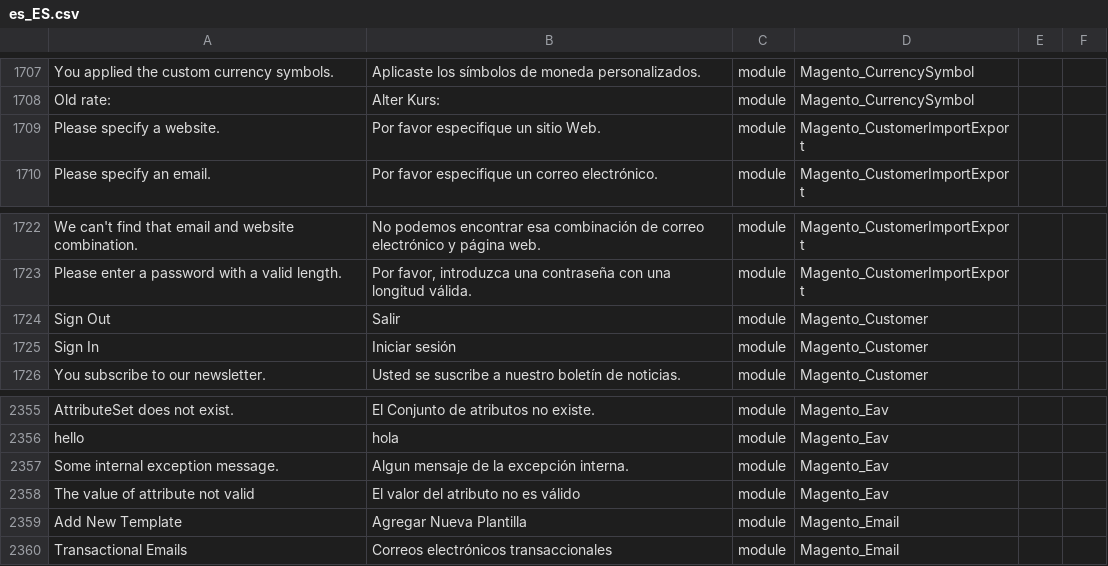
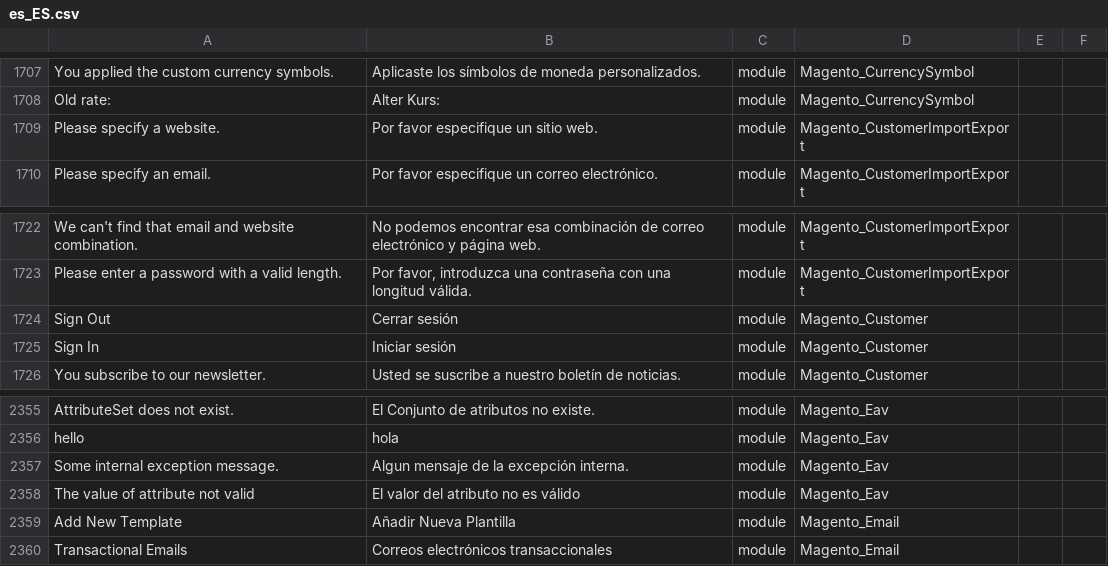
Before and after one commit to onestic/language_es_es, a CSV file: es_ES.csv, drawn as a sheet; only a part is shown, gaps mark what is left out; the diff names each change by its address in the sheet, - before the commit and + after, or states it on an @@ line.

Commit message:
Auto translate 19/05/2017 00:00:01

```diff
--- a/es_ES.csv
+++ b/es_ES.csv
-B1709: Por favor especifique un sitio Web.
+B1709: Por favor especifique un sitio web.
-B1724: Salir
+B1724: Cerrar sesión
-B2359: Agregar Nueva Plantilla
+B2359: Añadir Nueva Plantilla
```
